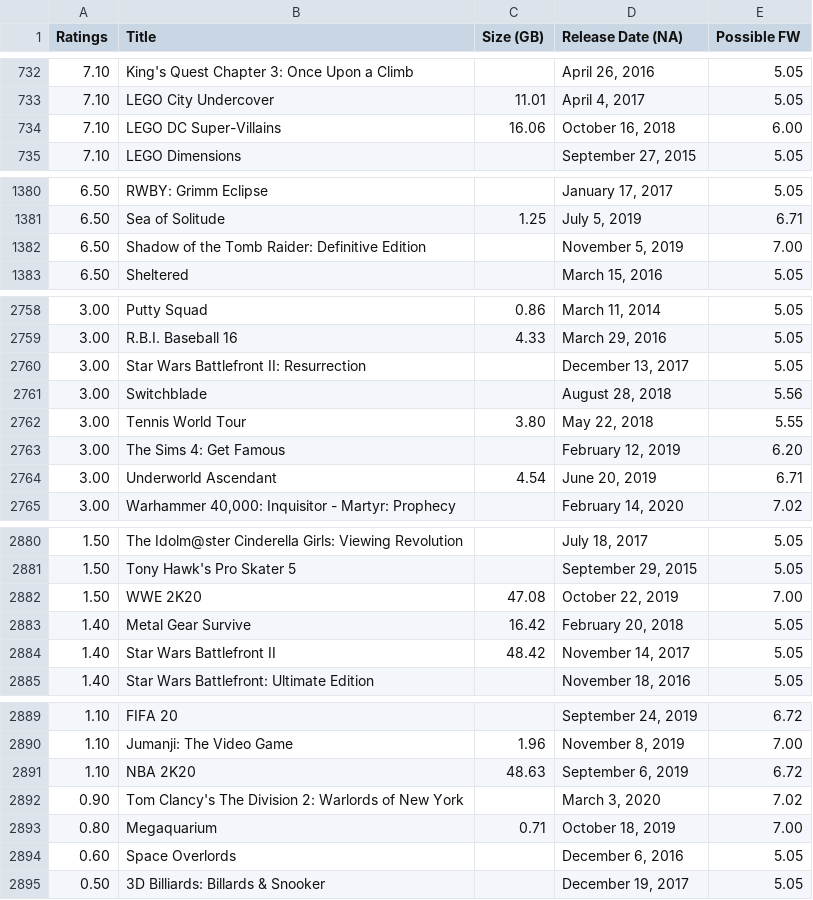
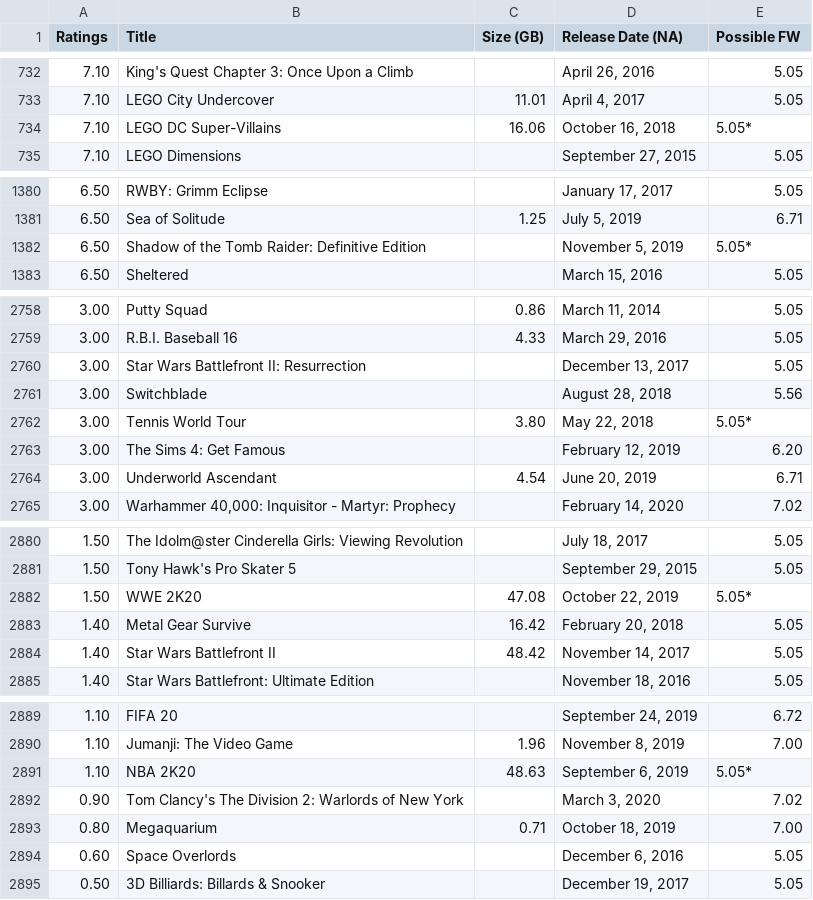
Before and after one commit to OldNero/PS4-Games-List, a CSV file: assets/file/Game-data.csv, drawn as a sheet; only a part is shown, gaps mark what is left out; the diff covers the shown part only.

Commit message:
Updated FW for back-ported games.

```diff
--- a/assets/file/Game-data.csv
+++ b/assets/file/Game-data.csv
@@ -733,3 +733,3 @@ Ratings,Title,Size (GB),Release Date (NA),Possible FW
 7.10,LEGO City Undercover,11.01,"April 4, 2017",5.05
-7.10,LEGO DC Super-Villains,16.06,"October 16, 2018",6.00
+7.10,LEGO DC Super-Villains,16.06,"October 16, 2018",5.05*
 7.10,LEGO Dimensions,,"September 27, 2015",5.05
@@ -1381,3 +1381,3 @@ Ratings,Title,Size (GB),Release Date (NA),Possible FW
 6.50,Sea of Solitude,1.25,"July 5, 2019",6.71
-6.50,Shadow of the Tomb Raider: Definitive Edition,,"November 5, 2019",7.00
+6.50,Shadow of the Tomb Raider: Definitive Edition,,"November 5, 2019",5.05*
 6.50,Sheltered,,"March 15, 2016",5.05
@@ -2761,3 +2761,3 @@ Ratings,Title,Size (GB),Release Date (NA),Possible FW
 3.00,Switchblade,,"August 28, 2018",5.56
-3.00,Tennis World Tour,3.80,"May 22, 2018",5.55
+3.00,Tennis World Tour,3.80,"May 22, 2018",5.05*
 3.00,The Sims 4: Get Famous,,"February 12, 2019",6.20
@@ -2881,3 +2881,3 @@ Ratings,Title,Size (GB),Release Date (NA),Possible FW
 1.50,Tony Hawk's Pro Skater 5,,"September 29, 2015",5.05
-1.50,WWE 2K20,47.08,"October 22, 2019",7.00
+1.50,WWE 2K20,47.08,"October 22, 2019",5.05*
 1.40,Metal Gear Survive,16.42,"February 20, 2018",5.05
@@ -2890,3 +2890,3 @@ Ratings,Title,Size (GB),Release Date (NA),Possible FW
 1.10,Jumanji: The Video Game,1.96,"November 8, 2019",7.00
-1.10,NBA 2K20,48.63,"September 6, 2019",6.72
+1.10,NBA 2K20,48.63,"September 6, 2019",5.05*
 0.90,Tom Clancy's The Division 2: Warlords of New York,,"March 3, 2020",7.02
```
Also changed, not shown: 1 edited cell elsewhere in this file, 3 other files.
